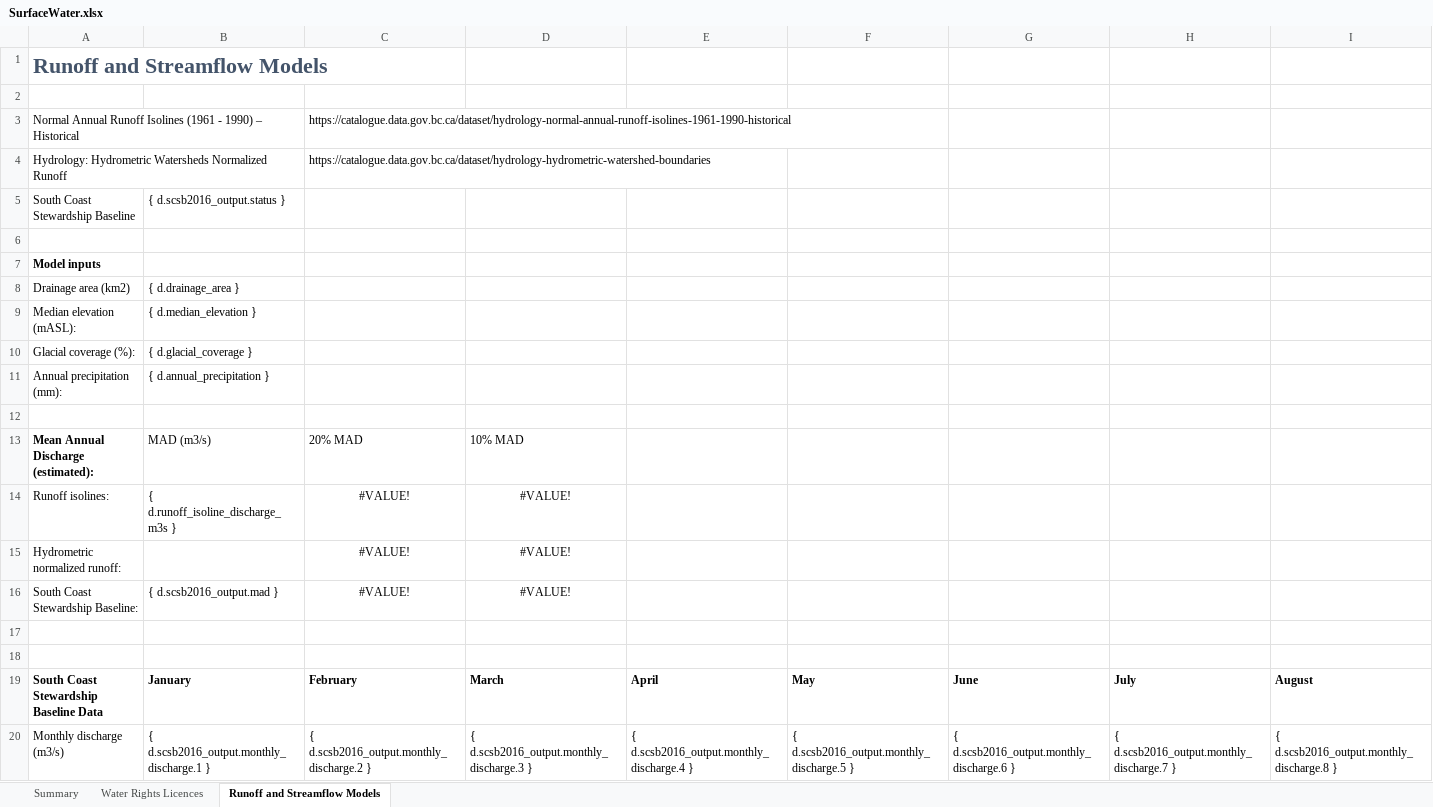
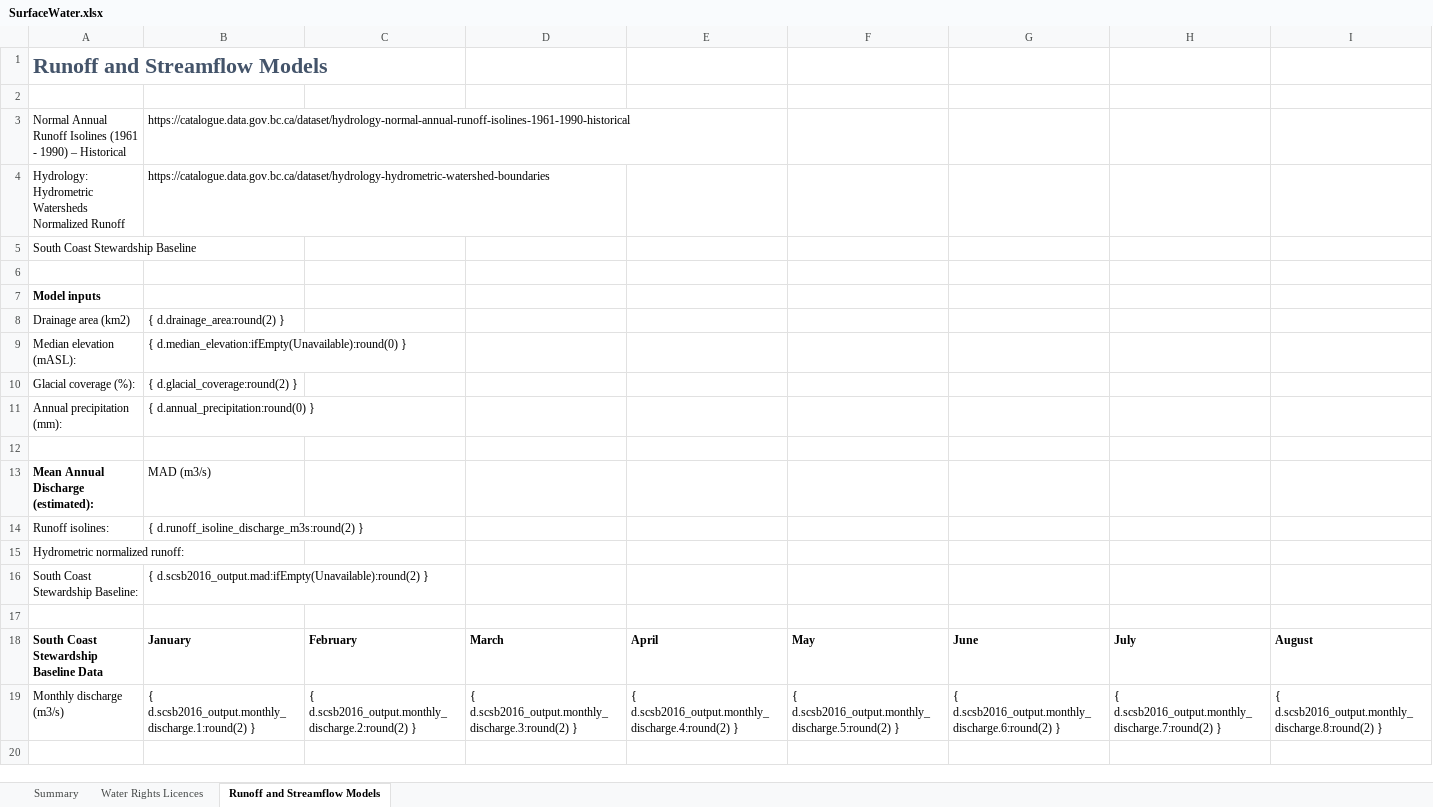
Before and after one commit to bcgov/WALLY, an Excel workbook: backend/api/v1/watersheds/templates/SurfaceWater.xlsx, sheet Runoff and Streamflow Models, drawn as a sheet; only a part is shown; values as stored, in another font and other column widths than the file's, no borders; removed rows and columns are numbered as before the commit, all else as after; rows hold the shown columns only; the diff covers the shown part only; the diff names each change by its address in the sheet, - before the commit and + after, or states it on an @@ line.

Commit message:
updates to spreadsheet

```diff
--- a/backend/api/v1/watersheds/templates/SurfaceWater.xlsx (sheet Runoff and Streamflow Models)
+++ b/backend/api/v1/watersheds/templates/SurfaceWater.xlsx (sheet Runoff and Streamflow Models)
-B3: (empty)
+B3: https://catalogue.data.gov.bc.ca/dataset/hydrology-normal-annual-runoff-isolines-1961-1990-historical
-C3: https://catalogue.data.gov.bc.ca/dataset/hydrology-normal-annual-runoff-isolines-1961-1990-historical
+C3: (empty)
-B4: (empty)
+B4: https://catalogue.data.gov.bc.ca/dataset/hydrology-hydrometric-watershed-boundaries
-C4: https://catalogue.data.gov.bc.ca/dataset/hydrology-hydrometric-watershed-boundaries
+C4: (empty)
-B5: { d.scsb2016_output.status }
+B5: (empty)
-B8: { d.drainage_area }
+B8: { d.drainage_area:round(2) }
-B9: { d.median_elevation }
+B9: { d.median_elevation:ifEmpty(Unavailable):round(0) }
-B10: { d.glacial_coverage }
+B10: { d.glacial_coverage:round(2) }
-B11: { d.annual_precipitation }
+B11: { d.annual_precipitation:round(0) }
-C13: 20% MAD
+C13: (empty)
-D13: 10% MAD
+D13: (empty)
-B14: { d.runoff_isoline_discharge_m3s }
+B14: { d.runoff_isoline_discharge_m3s:round(2) }
-C14:C16: #VALUE!
+C14:C16: (empty)
-D14:D16: #VALUE!
+D14:D16: (empty)
-B16: { d.scsb2016_output.mad }
+B16: { d.scsb2016_output.mad:ifEmpty(Unavailable):round(2) }
-row 17: (empty)
-B19: { d.scsb2016_output.monthly_discharge.1 }
+B19: { d.scsb2016_output.monthly_discharge.1:round(2) }
-C19: { d.scsb2016_output.monthly_discharge.2 }
+C19: { d.scsb2016_output.monthly_discharge.2:round(2) }
-D19: { d.scsb2016_output.monthly_discharge.3 }
+D19: { d.scsb2016_output.monthly_discharge.3:round(2) }
-E19: { d.scsb2016_output.monthly_discharge.4 }
+E19: { d.scsb2016_output.monthly_discharge.4:round(2) }
-F19: { d.scsb2016_output.monthly_discharge.5 }
+F19: { d.scsb2016_output.monthly_discharge.5:round(2) }
-G19: { d.scsb2016_output.monthly_discharge.6 }
+G19: { d.scsb2016_output.monthly_discharge.6:round(2) }
-H19: { d.scsb2016_output.monthly_discharge.7 }
+H19: { d.scsb2016_output.monthly_discharge.7:round(2) }
-I19: { d.scsb2016_output.monthly_discharge.8 }
+I19: { d.scsb2016_output.monthly_discharge.8:round(2) }
```
Also changed, not shown: 4 edited cells elsewhere in this sheet, sheet Summary.
